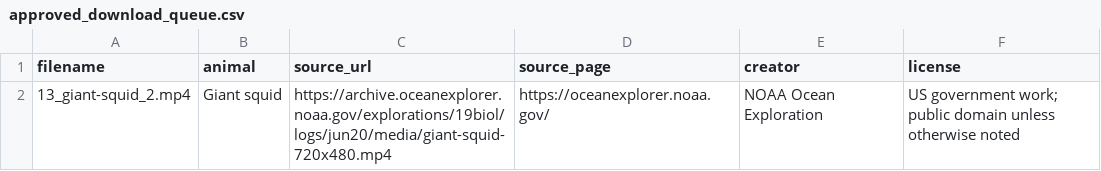
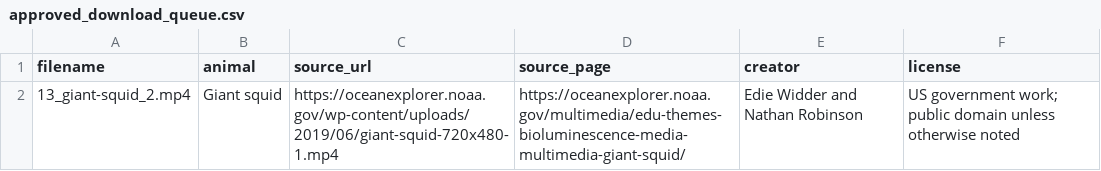
Before and after one commit to FRFR-FR/POPLUARvids, a CSV file: approved_download_queue.csv, drawn as a sheet.

Commit message:
Replace broken giant squid URL with verified NOAA download

```diff
--- a/approved_download_queue.csv
+++ b/approved_download_queue.csv
@@ -1,2 +1,2 @@
 filename,animal,source_url,source_page,creator,license
-13_giant-squid_2.mp4,Giant squid,https://archive.oceanexplorer.noaa.gov/explorations/19biol/logs/jun20/media/giant-squid-720x480.mp4,https://oceanexplorer.noaa.gov/,NOAA Ocean Exploration,US government work; public domain unless otherwise noted
+13_giant-squid_2.mp4,Giant squid,https://oceanexplorer.noaa.gov/wp-content/uploads/2019/06/giant-squid-720x480-1.mp4,https://oceanexplorer.noaa.gov/multimedia/edu-themes-bioluminescence-media-multimedia-giant-squid/,Edie Widder and Nathan Robinson,US government work; public domain unless otherwise noted
```
